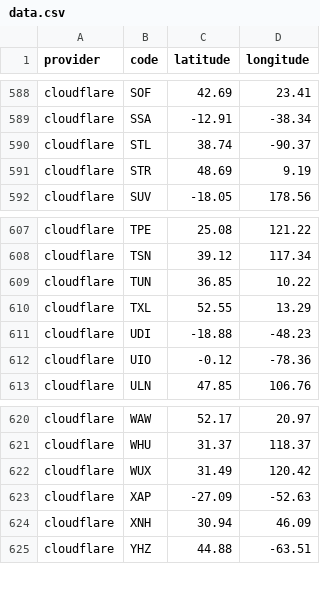
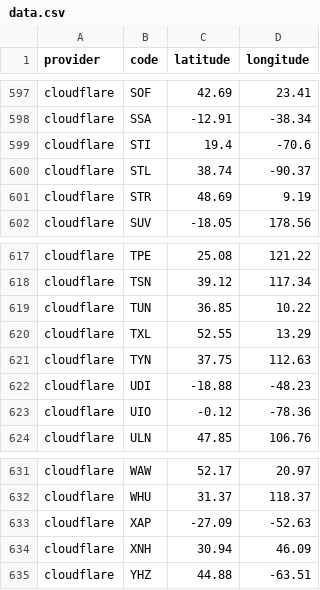
Before and after one commit to adaptive/pops, a CSV file: notebooks/data.csv, drawn as a sheet; only a part is shown, gaps mark what is left out; the diff covers the shown part only.

Commit message:
cloudflare new pops

```diff
--- a/notebooks/data.csv
+++ b/notebooks/data.csv
@@ -589,2 +598,3 @@ cloudflare,SOF,42.69,23.41
 cloudflare,SSA,-12.91,-38.34
+cloudflare,STI,19.4,-70.6
 cloudflare,STL,38.74,-90.37
@@ -610,2 +620,3 @@ cloudflare,TUN,36.85,10.22
 cloudflare,TXL,52.55,13.29
+cloudflare,TYN,37.75,112.63
 cloudflare,UDI,-18.88,-48.23
@@ -621,3 +632,2 @@ cloudflare,WAW,52.17,20.97
 cloudflare,WHU,31.37,118.37
-cloudflare,WUX,31.49,120.42
 cloudflare,XAP,-27.09,-52.63
```
Also changed, not shown: 11 added rows and 2 removed rows elsewhere in this file, 5 other files.
